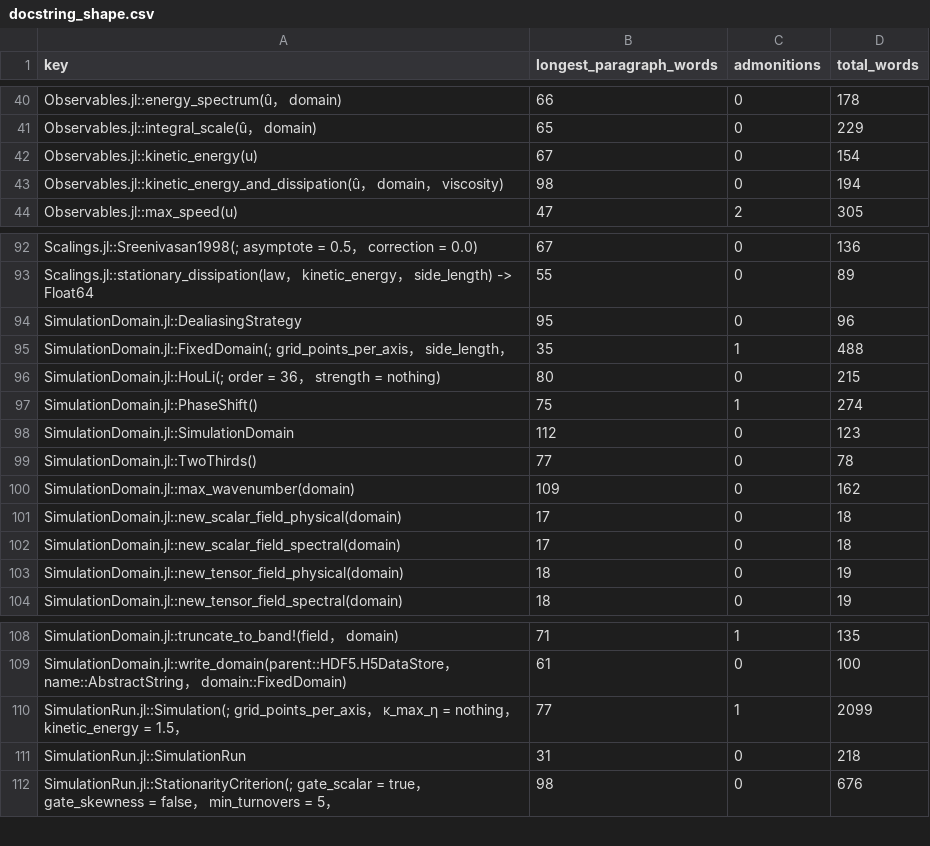
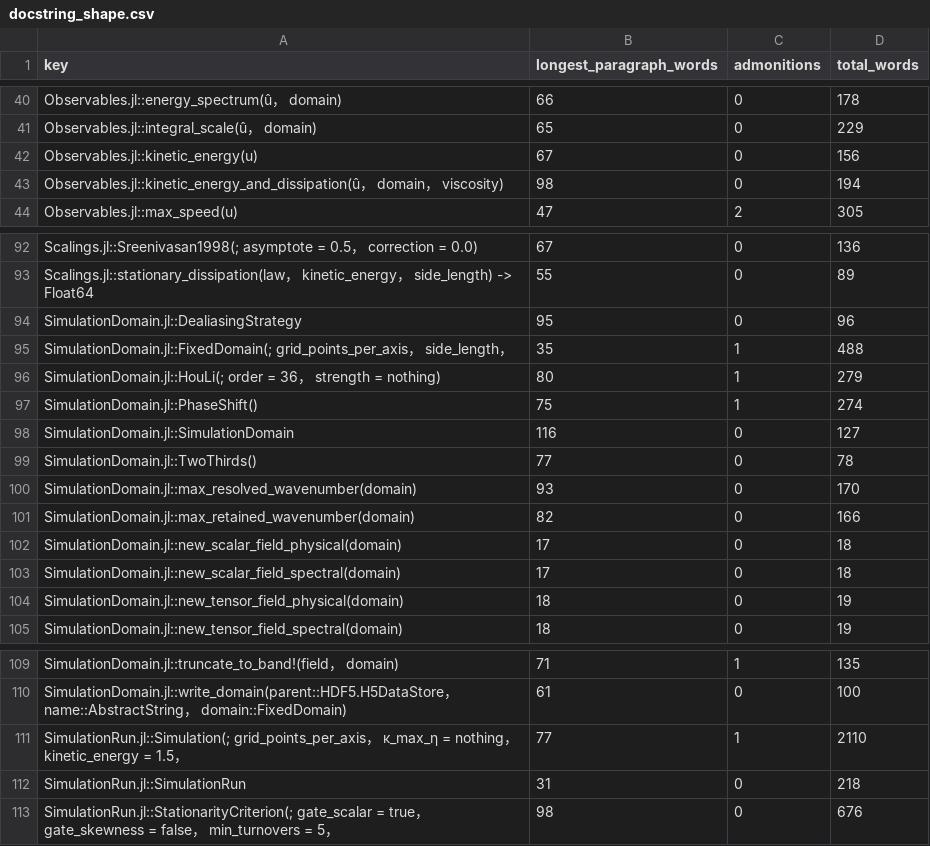
Before and after one commit to GrigorySarnitsky/GBGHomogeneousTurbulence.jl, a CSV file: docs/docstring_shape.csv, drawn as a sheet; only a part is shown, gaps mark what is left out.

```diff
--- a/docs/docstring_shape.csv
+++ b/docs/docstring_shape.csv
@@ -41,3 +41,3 @@ Observables.jl::energy_spectrum(û， domain),66,0,178
 Observables.jl::integral_scale(û， domain),65,0,229
-Observables.jl::kinetic_energy(u),67,0,154
+Observables.jl::kinetic_energy(u),67,0,156
 Observables.jl::kinetic_energy_and_dissipation(û， domain， viscosity),98,0,194
@@ -95,7 +95,8 @@ SimulationDomain.jl::DealiasingStrategy,95,0,96
 SimulationDomain.jl::FixedDomain(; grid_points_per_axis， side_length，,35,1,488
-SimulationDomain.jl::HouLi(; order = 36， strength = nothing),80,0,215
+SimulationDomain.jl::HouLi(; order = 36， strength = nothing),80,1,279
 SimulationDomain.jl::PhaseShift(),75,1,274
-SimulationDomain.jl::SimulationDomain,112,0,123
+SimulationDomain.jl::SimulationDomain,116,0,127
 SimulationDomain.jl::TwoThirds(),77,0,78
-SimulationDomain.jl::max_wavenumber(domain),109,0,162
+SimulationDomain.jl::max_resolved_wavenumber(domain),93,0,170
+SimulationDomain.jl::max_retained_wavenumber(domain),82,0,166
 SimulationDomain.jl::new_scalar_field_physical(domain),17,0,18
@@ -109,3 +110,3 @@ SimulationDomain.jl::truncate_to_band!(field， domain),71,1,135
 SimulationDomain.jl::write_domain(parent::HDF5.H5DataStore， name::AbstractString， domain::FixedDomain),61,0,100
-SimulationRun.jl::Simulation(; grid_points_per_axis， κ_max_η = nothing， kinetic_energy = 1.5，,77,1,2099
+SimulationRun.jl::Simulation(; grid_points_per_axis， κ_max_η = nothing， kinetic_energy = 1.5，,77,1,2110
 SimulationRun.jl::SimulationRun,31,0,218
```
Also changed, not shown: 16 other files.
